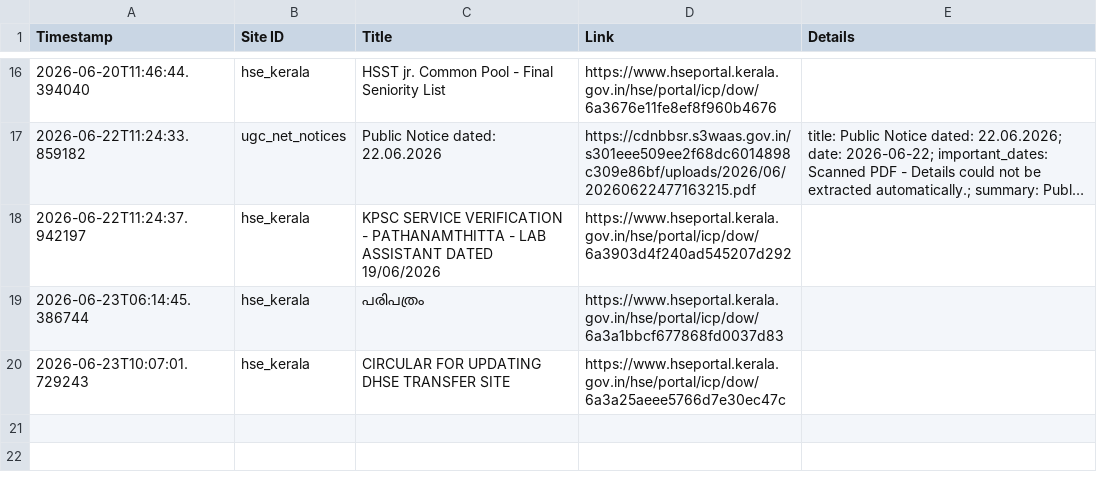
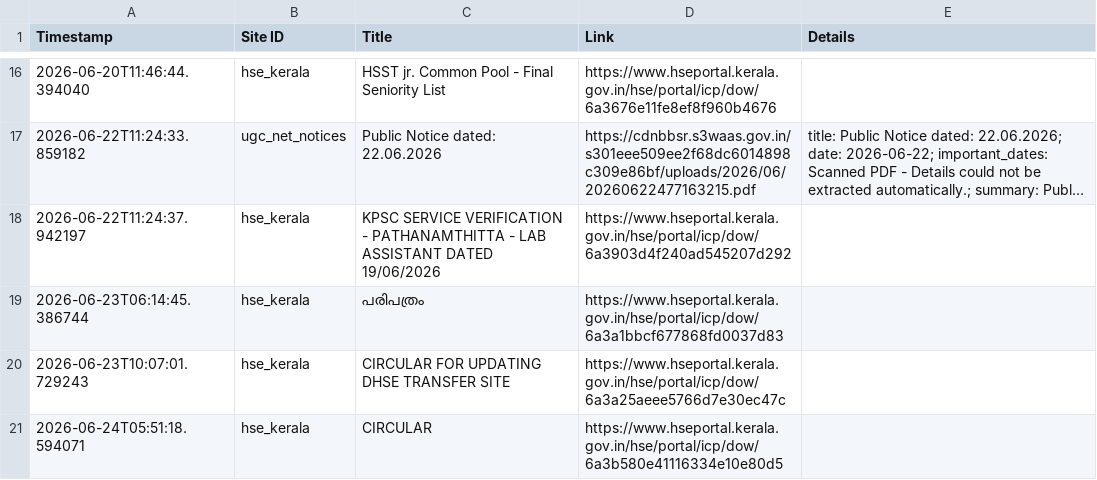
Before and after one commit to Rohan-DX/website-tracker, a CSV file: notifications.csv, drawn as a sheet; only a part is shown, gaps mark what is left out; long unchanged cells end in ….

```diff
--- a/notifications.csv
+++ b/notifications.csv
@@ -20 +20,2 @@ Timestamp,Site ID,Title,Link,Details
 2026-06-23T10:07:01.729243,hse_kerala,CIRCULAR FOR UPDATING DHSE TRANSFER SITE,https://www.hseportal.kerala.gov.in/hse/portal/icp/dow/6a3a25aeee5766d7e30ec47c,
+2026-06-24T05:51:18.594071,hse_kerala,CIRCULAR,https://www.hseportal.kerala.gov.in/hse/portal/icp/dow/6a3b580e41116334e10e80d5,
```
Also changed, not shown: 1 other file.
